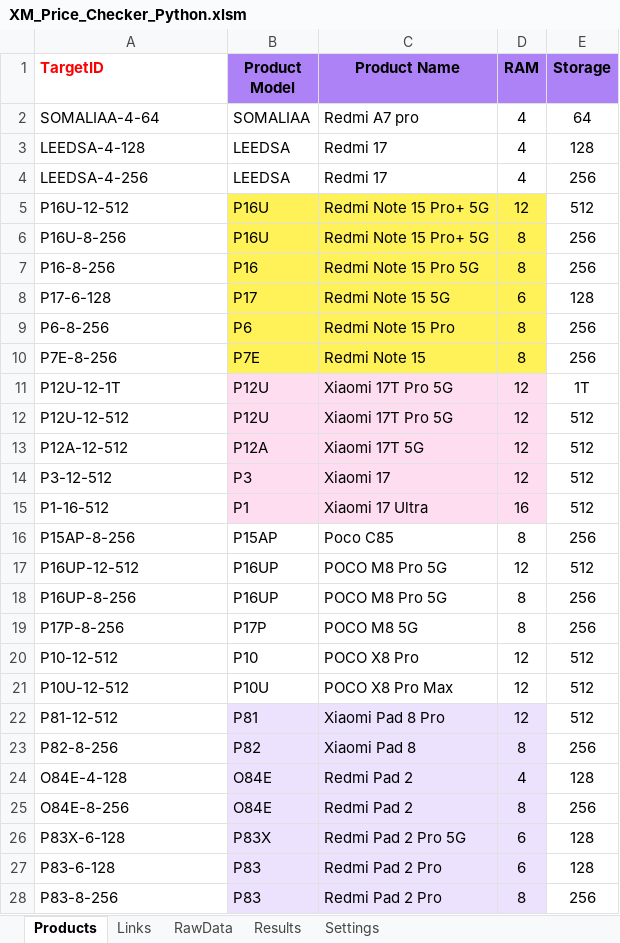
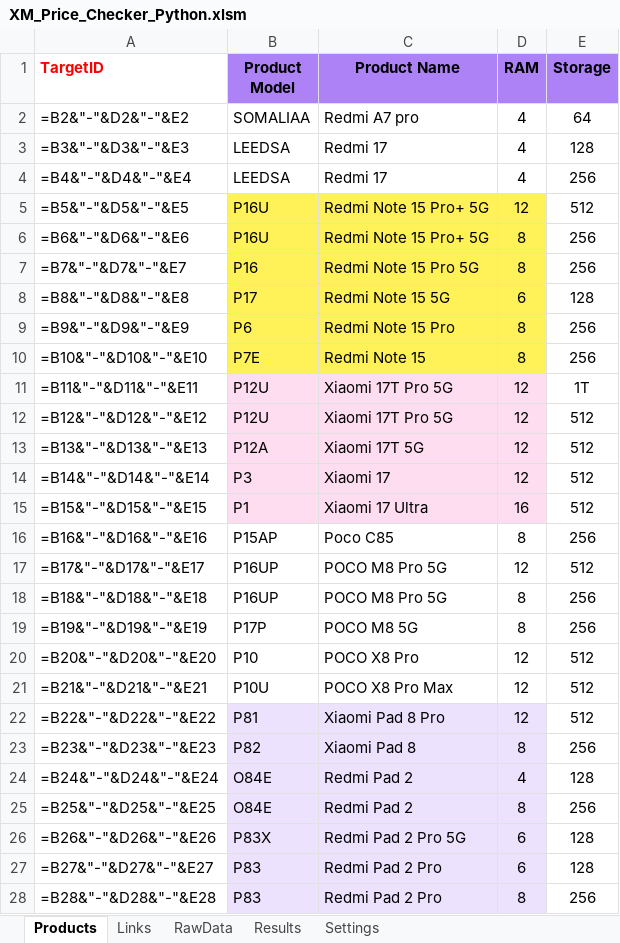
Before and after one commit to GarlieLi/XM_Price_Checker, an Excel workbook: XM_Price_Checker_Python.xlsm, sheet Products, drawn as a sheet; only a part is shown; values as stored, in another font and other column widths than the file's, no borders; formulas without a stored value are shown as written; the diff covers the shown part only; the diff names each change by its address in the sheet, - before the commit and + after, or states it on an @@ line.

```diff
--- a/XM_Price_Checker_Python.xlsm (sheet Products)
+++ b/XM_Price_Checker_Python.xlsm (sheet Products)
-A2 (TargetID): SOMALIAA-4-64
+A2 (TargetID): =B2&"-"&D2&"-"&E2
-A3 (TargetID): LEEDSA-4-128
+A3 (TargetID): =B3&"-"&D3&"-"&E3
-A4 (TargetID): LEEDSA-4-256
+A4 (TargetID): =B4&"-"&D4&"-"&E4
-A5 (TargetID): P16U-12-512
+A5 (TargetID): =B5&"-"&D5&"-"&E5
-A6 (TargetID): P16U-8-256
+A6 (TargetID): =B6&"-"&D6&"-"&E6
-A7 (TargetID): P16-8-256
+A7 (TargetID): =B7&"-"&D7&"-"&E7
-A8 (TargetID): P17-6-128
+A8 (TargetID): =B8&"-"&D8&"-"&E8
-A9 (TargetID): P6-8-256
+A9 (TargetID): =B9&"-"&D9&"-"&E9
-A10 (TargetID): P7E-8-256
+A10 (TargetID): =B10&"-"&D10&"-"&E10
-A11 (TargetID): P12U-12-1T
+A11 (TargetID): =B11&"-"&D11&"-"&E11
-A12 (TargetID): P12U-12-512
+A12 (TargetID): =B12&"-"&D12&"-"&E12
-A13 (TargetID): P12A-12-512
+A13 (TargetID): =B13&"-"&D13&"-"&E13
-A14 (TargetID): P3-12-512
+A14 (TargetID): =B14&"-"&D14&"-"&E14
-A15 (TargetID): P1-16-512
+A15 (TargetID): =B15&"-"&D15&"-"&E15
-A16 (TargetID): P15AP-8-256
+A16 (TargetID): =B16&"-"&D16&"-"&E16
-A17 (TargetID): P16UP-12-512
+A17 (TargetID): =B17&"-"&D17&"-"&E17
-A18 (TargetID): P16UP-8-256
+A18 (TargetID): =B18&"-"&D18&"-"&E18
-A19 (TargetID): P17P-8-256
+A19 (TargetID): =B19&"-"&D19&"-"&E19
-A20 (TargetID): P10-12-512
+A20 (TargetID): =B20&"-"&D20&"-"&E20
-A21 (TargetID): P10U-12-512
+A21 (TargetID): =B21&"-"&D21&"-"&E21
-A22 (TargetID): P81-12-512
+A22 (TargetID): =B22&"-"&D22&"-"&E22
-A23 (TargetID): P82-8-256
+A23 (TargetID): =B23&"-"&D23&"-"&E23
-A24 (TargetID): O84E-4-128
+A24 (TargetID): =B24&"-"&D24&"-"&E24
-A25 (TargetID): O84E-8-256
+A25 (TargetID): =B25&"-"&D25&"-"&E25
-A26 (TargetID): P83X-6-128
+A26 (TargetID): =B26&"-"&D26&"-"&E26
-A27 (TargetID): P83-6-128
+A27 (TargetID): =B27&"-"&D27&"-"&E27
-A28 (TargetID): P83-8-256
+A28 (TargetID): =B28&"-"&D28&"-"&E28
```
Also changed, not shown: 2 edited cells elsewhere in this sheet, sheet RawData, sheet Links, sheet Results, 8 other files.
